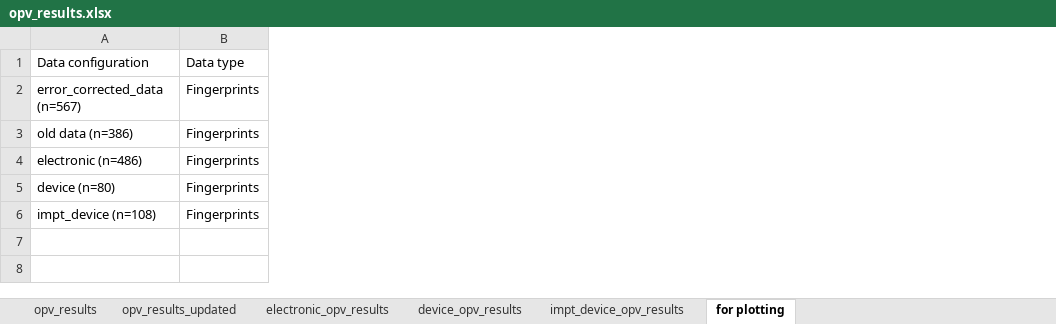
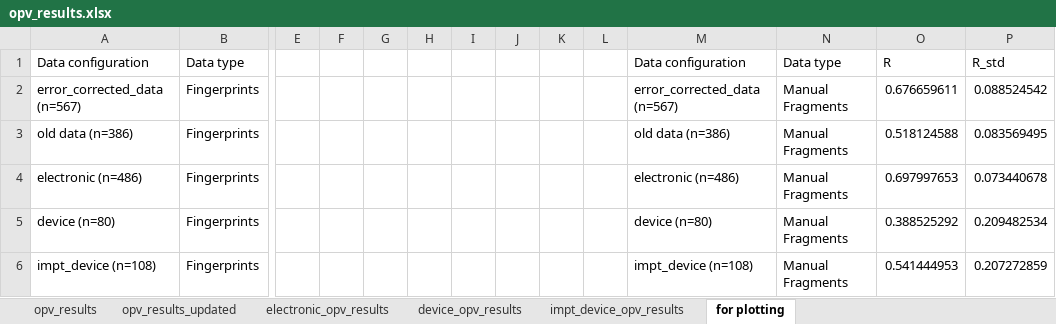
Before and after one commit to aspuru-guzik-group/Beyond-Molecular-Structure-ML-for-OPV-Materials-Devices, an Excel workbook: opv_results.xlsx, sheet for plotting, drawn as a sheet; only a part is shown, gaps mark what is left out; values as stored, in another font and other column widths than the file's, no borders; charts and pictures not drawn; the diff names each change by its address in the sheet, - before the commit and + after, or states it on an @@ line.

```diff
--- a/opv_results.xlsx (sheet for plotting)
+++ b/opv_results.xlsx (sheet for plotting)
+column E, empty
+column F, empty
+column G, empty
+column H, empty
+column I, empty
+column J, empty
+column K, empty
+column L, empty
+column M, rows 1-6: Data configuration | error_corrected_data (n=567) | old data (n=386) | electronic (n=486) | device (n=80) | impt_device (n=108)
+column N, rows 1-6: Data type | Manual Fragments | Manual Fragments | Manual Fragments | Manual Fragments | Manual Fragments
+column O, rows 1-6: R | 0.676659611 | 0.518124588 | 0.697997653 | 0.388525292 | 0.541444953
+column P, rows 1-6: R_std | 0.088524542 | 0.083569495 | 0.073440678 | 0.209482534 | 0.207272859
```
Also changed, not shown: charts or pictures, 6 other files.
